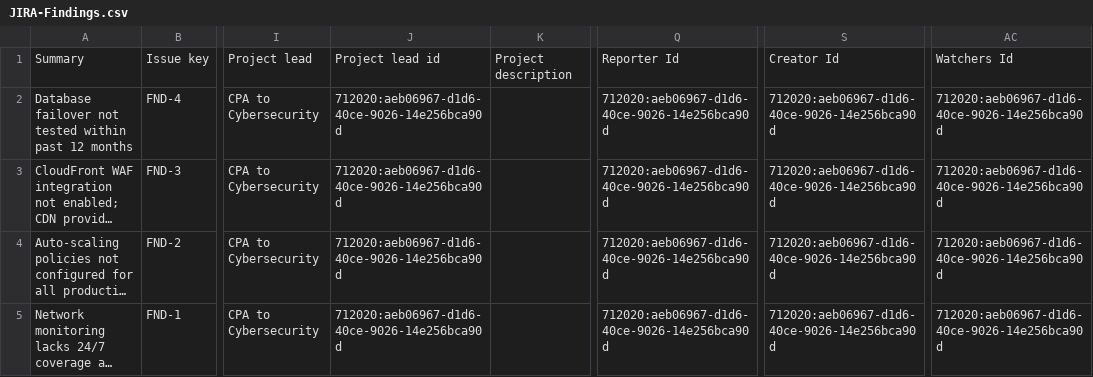
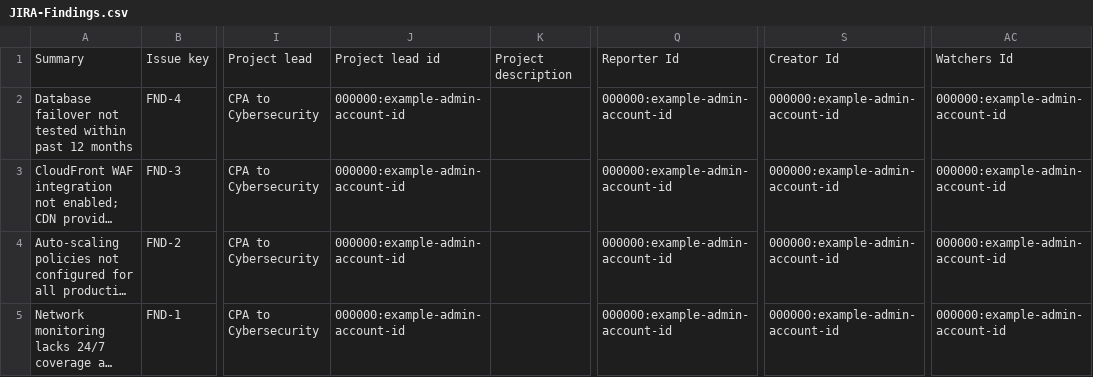
Before and after one commit to ericrihm/csf_profile, a CSV file: SPREADSHEETS/JIRA-Findings.csv, drawn as a sheet; only a part is shown, gaps mark what is left out; long unchanged cells end in …; the diff names each change by its address in the sheet, - before the commit and + after, or states it on an @@ line.

```diff
--- a/SPREADSHEETS/JIRA-Findings.csv
+++ b/SPREADSHEETS/JIRA-Findings.csv
-J2:J5: 712020:aeb06967-d1d6-40ce-9026-14e256bca90d
+J2:J5: 000000:example-admin-account-id
-Q2:Q5: 712020:aeb06967-d1d6-40ce-9026-14e256bca90d
+Q2:Q5: 000000:example-admin-account-id
-S2:S5: 712020:aeb06967-d1d6-40ce-9026-14e256bca90d
+S2:S5: 000000:example-admin-account-id
-AC2:AC5: 712020:aeb06967-d1d6-40ce-9026-14e256bca90d
+AC2:AC5: 000000:example-admin-account-id
```
Also changed, not shown: SPREADSHEETS/JIRA-Artifacts.csv, SPREADSHEETS/JIRA-Assessments.csv, 4 other files.
